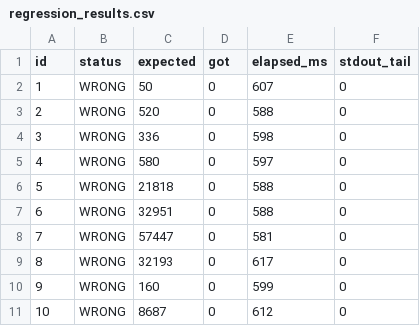
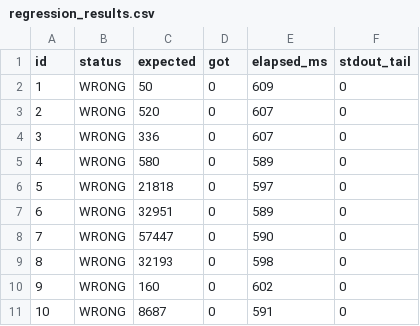
Before and after one commit to purpledancingfrogs/aimo3_competition_only, a CSV file: tools/regression_results.csv, drawn as a sheet.

```diff
--- a/tools/regression_results.csv
+++ b/tools/regression_results.csv
@@ -1,11 +1,11 @@
 id,status,expected,got,elapsed_ms,stdout_tail
-1,WRONG,50,0,607,0
-2,WRONG,520,0,588,0
-3,WRONG,336,0,598,0
-4,WRONG,580,0,597,0
-5,WRONG,21818,0,588,0
-6,WRONG,32951,0,588,0
-7,WRONG,57447,0,581,0
-8,WRONG,32193,0,617,0
-9,WRONG,160,0,599,0
-10,WRONG,8687,0,612,0
+1,WRONG,50,0,609,0
+2,WRONG,520,0,607,0
+3,WRONG,336,0,607,0
+4,WRONG,580,0,589,0
+5,WRONG,21818,0,597,0
+6,WRONG,32951,0,589,0
+7,WRONG,57447,0,590,0
+8,WRONG,32193,0,598,0
+9,WRONG,160,0,602,0
+10,WRONG,8687,0,591,0
```
Also changed, not shown: 2 other files.
